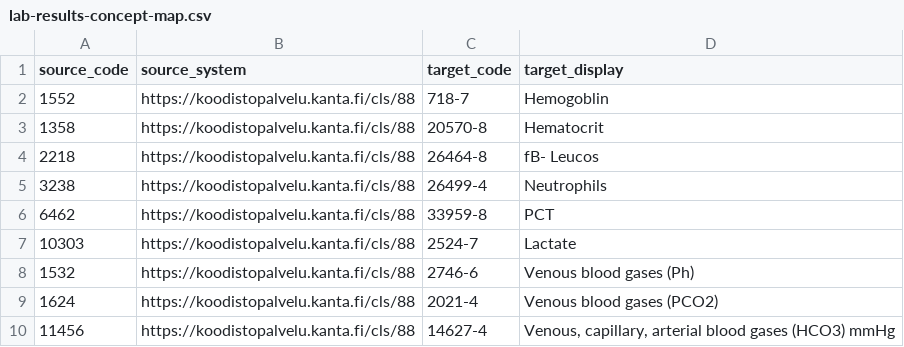
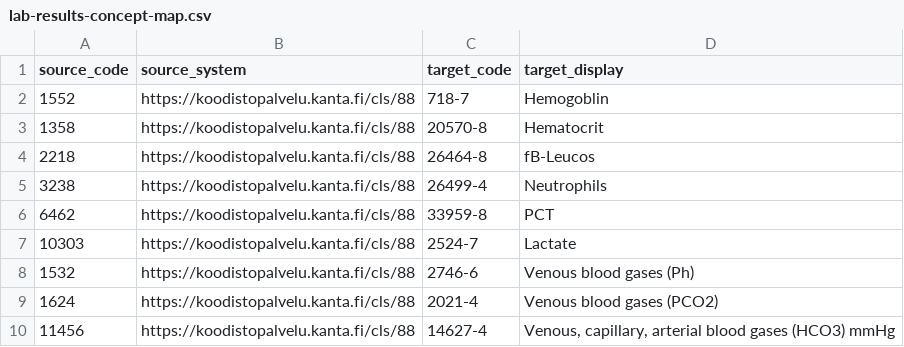
Before and after one commit to srdc/tofhir, a CSV file: mappings/pilot1/lab-results-concept-map.csv, drawn as a sheet; only a part is shown.

```diff
--- a/mappings/pilot1/lab-results-concept-map.csv
+++ b/mappings/pilot1/lab-results-concept-map.csv
@@ -3,3 +3,3 @@ source_code,source_system,target_code,target_display
 1358,https://koodistopalvelu.kanta.fi/cls/88,20570-8,Hematocrit
-2218,https://koodistopalvelu.kanta.fi/cls/88,26464-8,fB- Leucos
+2218,https://koodistopalvelu.kanta.fi/cls/88,26464-8,fB-Leucos
 3238,https://koodistopalvelu.kanta.fi/cls/88,26499-4,Neutrophils
```
Also changed, not shown: mappings/pilot1/lab-results-unit-conversion.csv, 4 other files.
